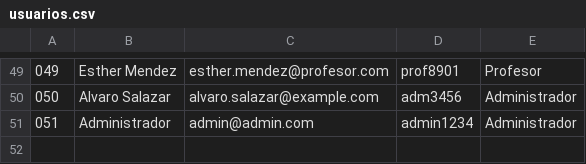
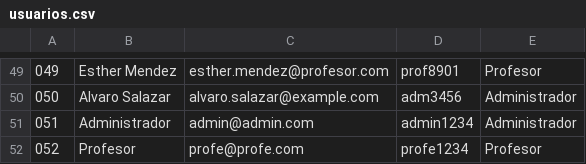
Before and after one commit to AlejandroDeLaCruzs/LearnTrack, a CSV file: data/usuarios.csv, drawn as a sheet; only a part is shown, gaps mark what is left out; the diff names each change by its address in the sheet, - before the commit and + after, or states it on an @@ line.

```diff
--- a/data/usuarios.csv
+++ b/data/usuarios.csv
+row 52: 052 | Profesor | profe@profe.com | profe1234 | Profesor
```
Also changed, not shown: 6 other files.
